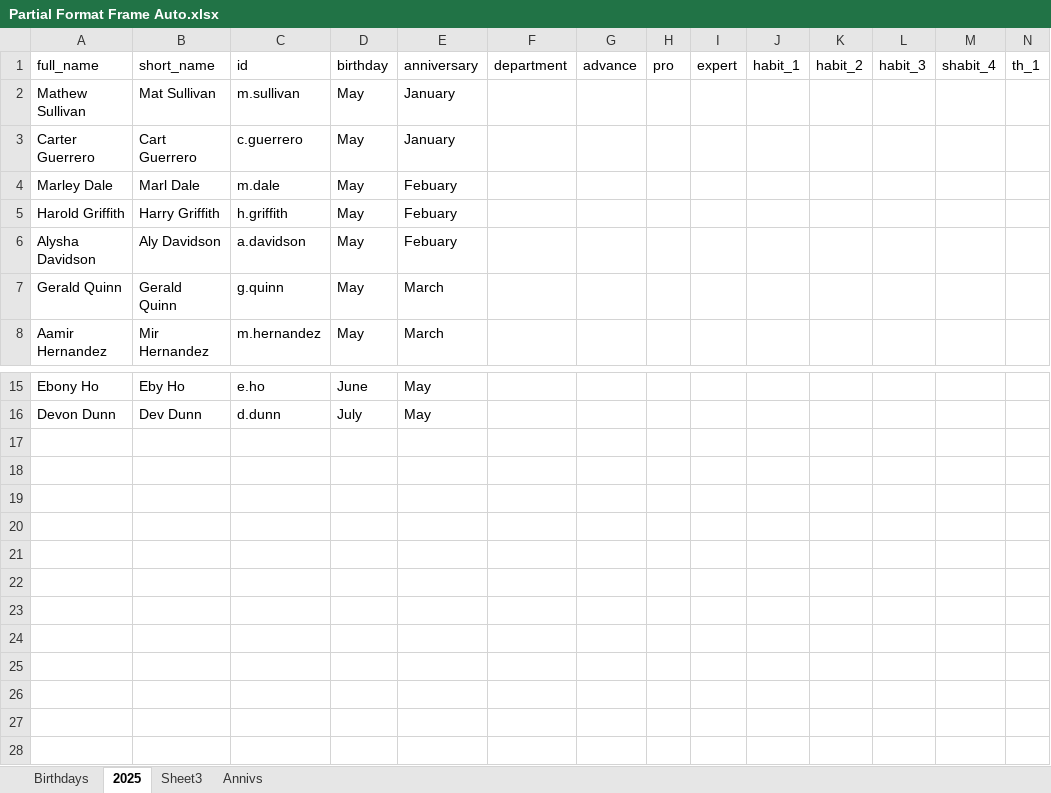
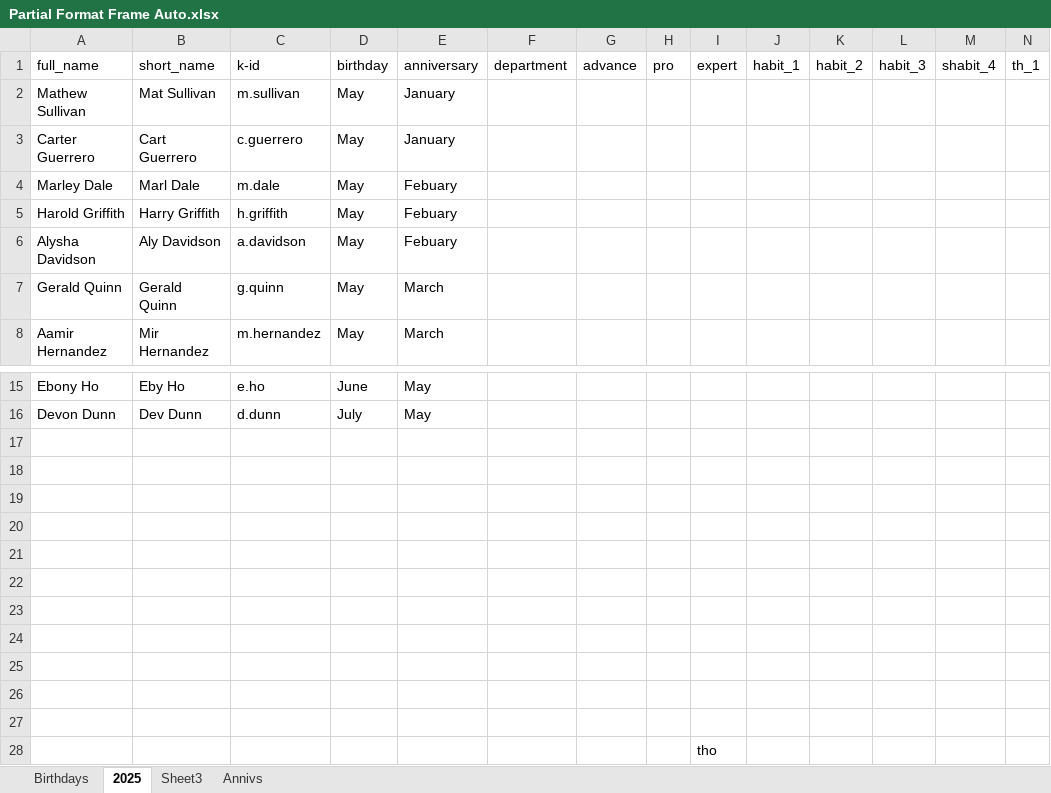
Before and after one commit to VinceValmeo/FrameAuto, an Excel workbook: data/Partial Format Frame Auto.xlsx, sheet 2025, drawn as a sheet; only a part is shown, gaps mark what is left out; values as stored, in another font and other column widths than the file's, no borders; charts and pictures not drawn; rows hold the shown columns only; the diff names each change by its address in the sheet, - before the commit and + after, or states it on an @@ line.

```diff
--- a/data/Partial Format Frame Auto.xlsx (sheet 2025)
+++ b/data/Partial Format Frame Auto.xlsx (sheet 2025)
-C1: id
+C1: k-id
+row 17: (empty)
+row 18: (empty)
+row 19: (empty)
+row 20: (empty)
+row 21: (empty)
+row 22: (empty)
+row 23: (empty)
+row 24: (empty)
+row 25: (empty)
+row 26: (empty)
+row 27: (empty)
+row 28:  |  |  |  |  |  |  |  | tho
```
Also changed, not shown: 3 other files.
